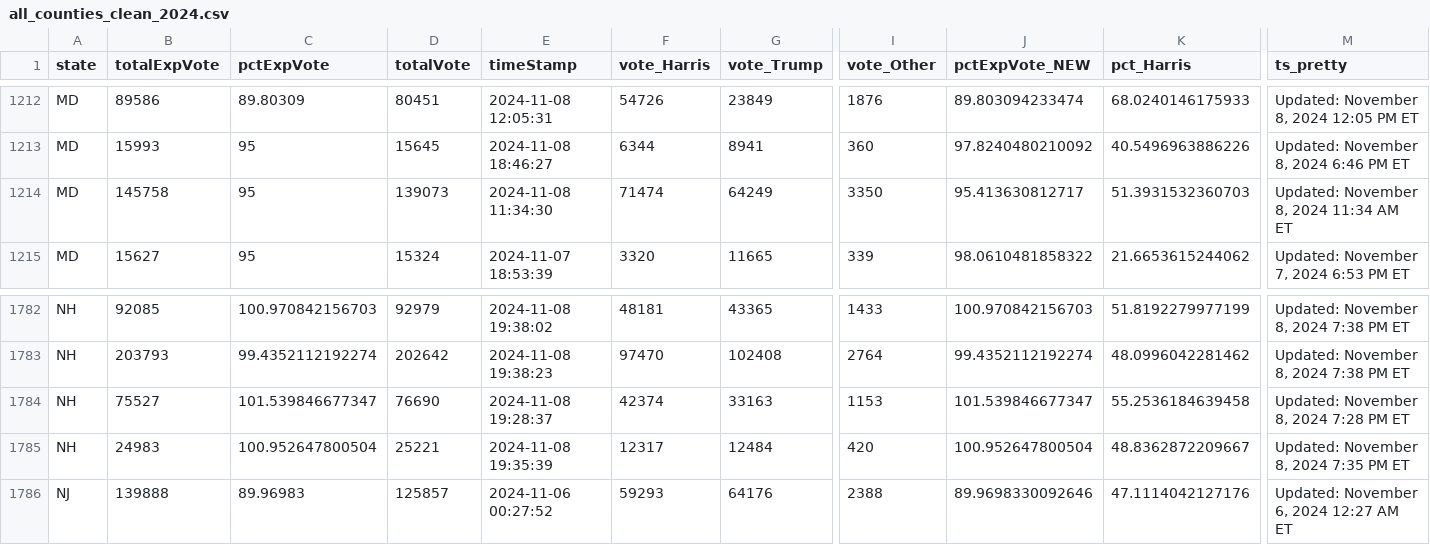
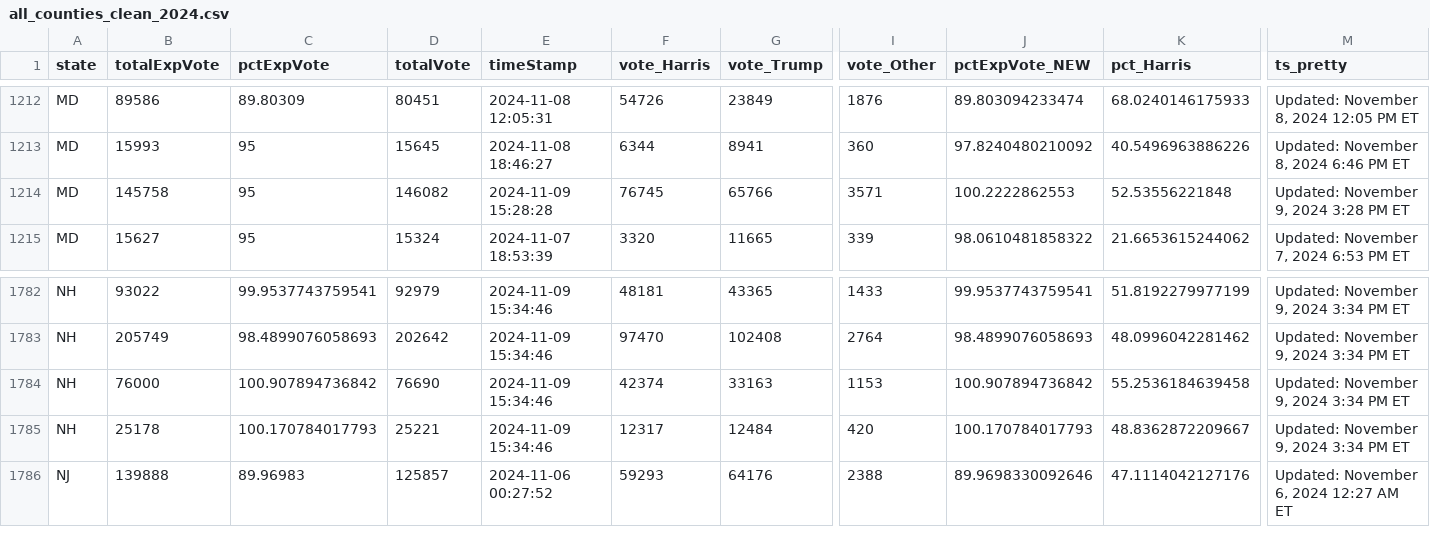
Before and after one commit to cbs-news-data/election-2024-maps, a CSV file: output/all_counties_clean_2024.csv, drawn as a sheet; only a part is shown, gaps mark what is left out; the diff covers the shown part only; the diff names each change by its address in the sheet, - before the commit and + after, or states it on an @@ line.

```diff
--- a/output/all_counties_clean_2024.csv
+++ b/output/all_counties_clean_2024.csv
-D1214 (totalVote): 139073
+D1214 (totalVote): 146082
-E1214 (timeStamp): 2024-11-08 11:34:30
+E1214 (timeStamp): 2024-11-09 15:28:28
-F1214 (vote_Harris): 71474
+F1214 (vote_Harris): 76745
-G1214 (vote_Trump): 64249
+G1214 (vote_Trump): 65766
-I1214 (vote_Other): 3350
+I1214 (vote_Other): 3571
-J1214 (pctExpVote_NEW): 95.413630812717
+J1214 (pctExpVote_NEW): 100.2222862553
-K1214 (pct_Harris): 51.3931532360703
+K1214 (pct_Harris): 52.53556221848
-M1214 (ts_pretty): Updated: November 8, 2024 11:34 AM ET
+M1214 (ts_pretty): Updated: November 9, 2024 3:28 PM ET
-B1782 (totalExpVote): 92085
+B1782 (totalExpVote): 93022
-C1782 (pctExpVote): 100.970842156703
+C1782 (pctExpVote): 99.9537743759541
-E1782 (timeStamp): 2024-11-08 19:38:02
+E1782 (timeStamp): 2024-11-09 15:34:46
-J1782 (pctExpVote_NEW): 100.970842156703
+J1782 (pctExpVote_NEW): 99.9537743759541
-M1782:M1783 (ts_pretty): Updated: November 8, 2024 7:38 PM ET
+M1782:M1783 (ts_pretty): Updated: November 9, 2024 3:34 PM ET
-B1783 (totalExpVote): 203793
+B1783 (totalExpVote): 205749
-C1783 (pctExpVote): 99.4352112192274
+C1783 (pctExpVote): 98.4899076058693
-E1783 (timeStamp): 2024-11-08 19:38:23
+E1783 (timeStamp): 2024-11-09 15:34:46
-J1783 (pctExpVote_NEW): 99.4352112192274
+J1783 (pctExpVote_NEW): 98.4899076058693
-B1784 (totalExpVote): 75527
+B1784 (totalExpVote): 76000
-C1784 (pctExpVote): 101.539846677347
+C1784 (pctExpVote): 100.907894736842
-E1784 (timeStamp): 2024-11-08 19:28:37
+E1784 (timeStamp): 2024-11-09 15:34:46
-J1784 (pctExpVote_NEW): 101.539846677347
+J1784 (pctExpVote_NEW): 100.907894736842
-M1784 (ts_pretty): Updated: November 8, 2024 7:28 PM ET
+M1784 (ts_pretty): Updated: November 9, 2024 3:34 PM ET
-B1785 (totalExpVote): 24983
+B1785 (totalExpVote): 25178
-C1785 (pctExpVote): 100.952647800504
+C1785 (pctExpVote): 100.170784017793
-E1785 (timeStamp): 2024-11-08 19:35:39
+E1785 (timeStamp): 2024-11-09 15:34:46
-J1785 (pctExpVote_NEW): 100.952647800504
+J1785 (pctExpVote_NEW): 100.170784017793
-M1785 (ts_pretty): Updated: November 8, 2024 7:35 PM ET
+M1785 (ts_pretty): Updated: November 9, 2024 3:34 PM ET
```
Also changed, not shown: 47 edited cells elsewhere in this file.
